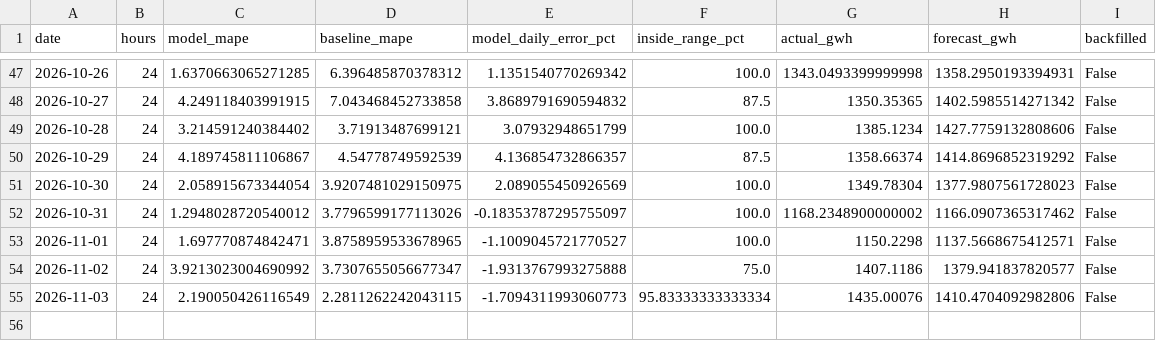
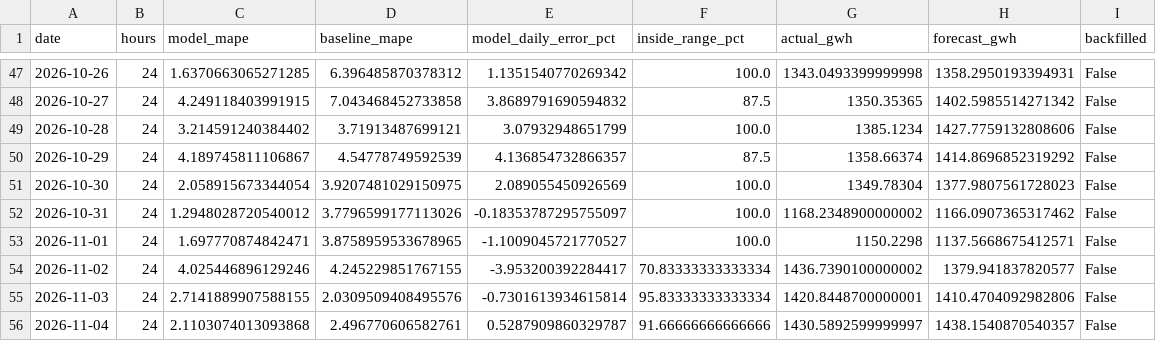
Before and after one commit to SAMYSOSERIOUS/DEEL, a CSV file: results/scores.csv, drawn as a sheet; only a part is shown, gaps mark what is left out.

```diff
--- a/results/scores.csv
+++ b/results/scores.csv
@@ -53,3 +53,4 @@ date,hours,model_mape,baseline_mape,model_daily_error_pct,inside_range_pct,actua
 2026-11-01,24,1.697770874842471,3.8758959533678965,-1.1009045721770527,100.0,1150.2298,1137.5668675412571,False
-2026-11-02,24,3.9213023004690992,3.7307655056677347,-1.9313767993275888,75.0,1407.1186,1379.941837820577,False
-2026-11-03,24,2.190050426116549,2.2811262242043115,-1.7094311993060773,95.83333333333334,1435.00076,1410.4704092982806,False
+2026-11-02,24,4.025446896129246,4.245229851767155,-3.953200392284417,70.83333333333334,1436.7390100000002,1379.941837820577,False
+2026-11-03,24,2.7141889907588155,2.0309509408495576,-0.7301613934615814,95.83333333333334,1420.8448700000001,1410.4704092982806,False
+2026-11-04,24,2.1103074013093868,2.496770606582761,0.5287909860329787,91.66666666666666,1430.5892599999997,1438.1540870540357,False
```
Also changed, not shown: results/areas/50Hertz/scores.csv, results/areas/Amprion/scores.csv, 45 other files.
